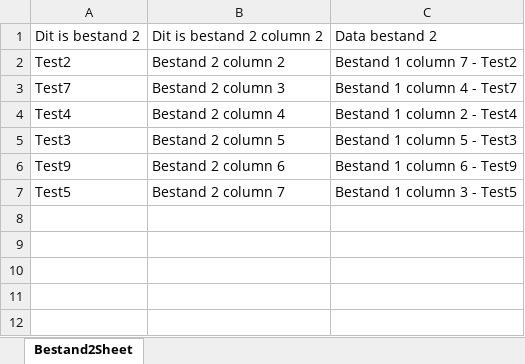
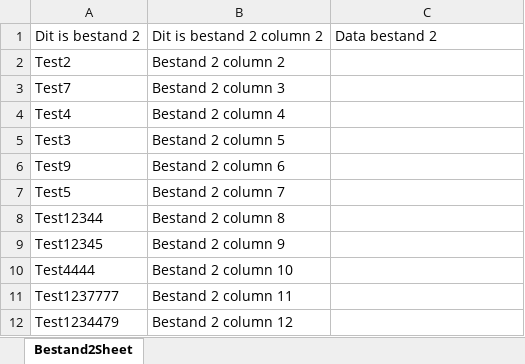
Before and after one commit to timdeplatvis111/ExcelSplitter, an Excel workbook: files/Timdeplatvis111/Bestand2.xlsx, sheet Bestand2Sheet, drawn as a sheet; values as stored, in another font and other column widths than the file's, no borders; the diff names each change by its address in the sheet, - before the commit and + after, or states it on an @@ line.

```diff
--- a/files/Timdeplatvis111/Bestand2.xlsx (sheet Bestand2Sheet)
+++ b/files/Timdeplatvis111/Bestand2.xlsx (sheet Bestand2Sheet)
-C2: Bestand 1 column 7 - Test2
+C2: (empty)
-C3: Bestand 1 column 4 - Test7
+C3: (empty)
-C4: Bestand 1 column 2 - Test4
+C4: (empty)
-C5: Bestand 1 column 5 - Test3
+C5: (empty)
-C6: Bestand 1 column 6 - Test9
+C6: (empty)
-C7: Bestand 1 column 3 - Test5
+C7: (empty)
+row 8: Test12344 | Bestand 2 column 8
+row 9: Test12345 | Bestand 2 column 9
+row 10: Test4444 | Bestand 2 column 10
+row 11: Test1237777 | Bestand 2 column 11
+row 12: Test1234479 | Bestand 2 column 12
```
Also changed, not shown: files/Timdeplatvis111/Bestand1.xlsx, files/Timdeplatvis111/converted/Bestand2.xlsx, 13 other files.
